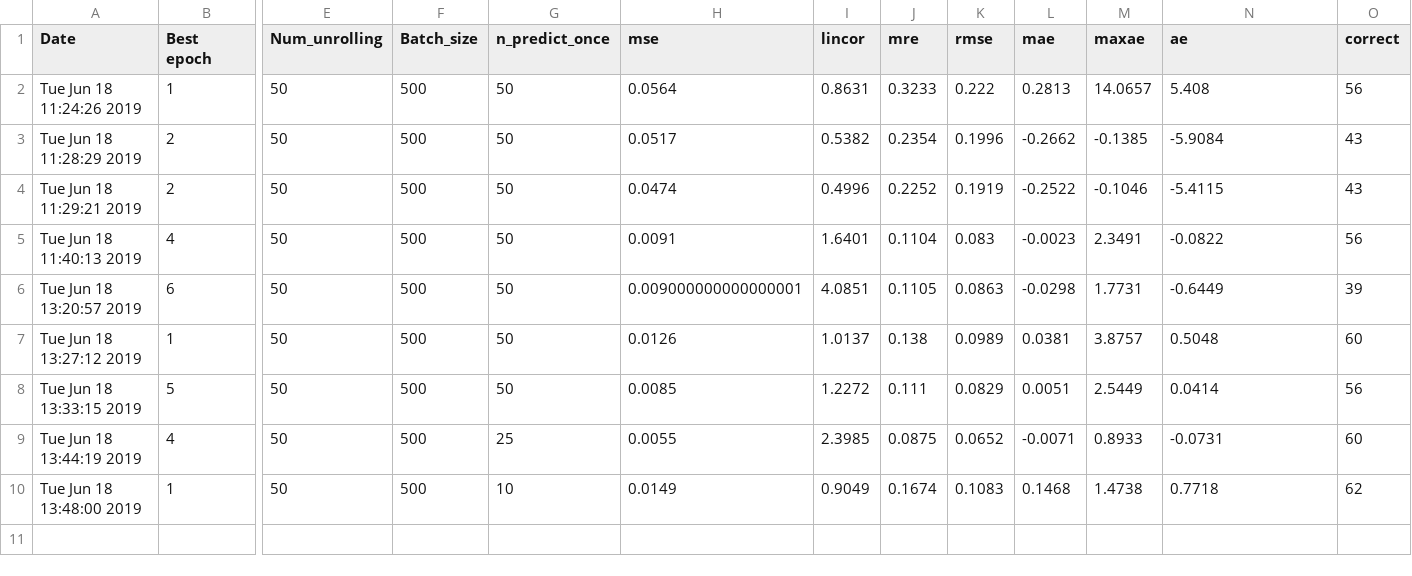
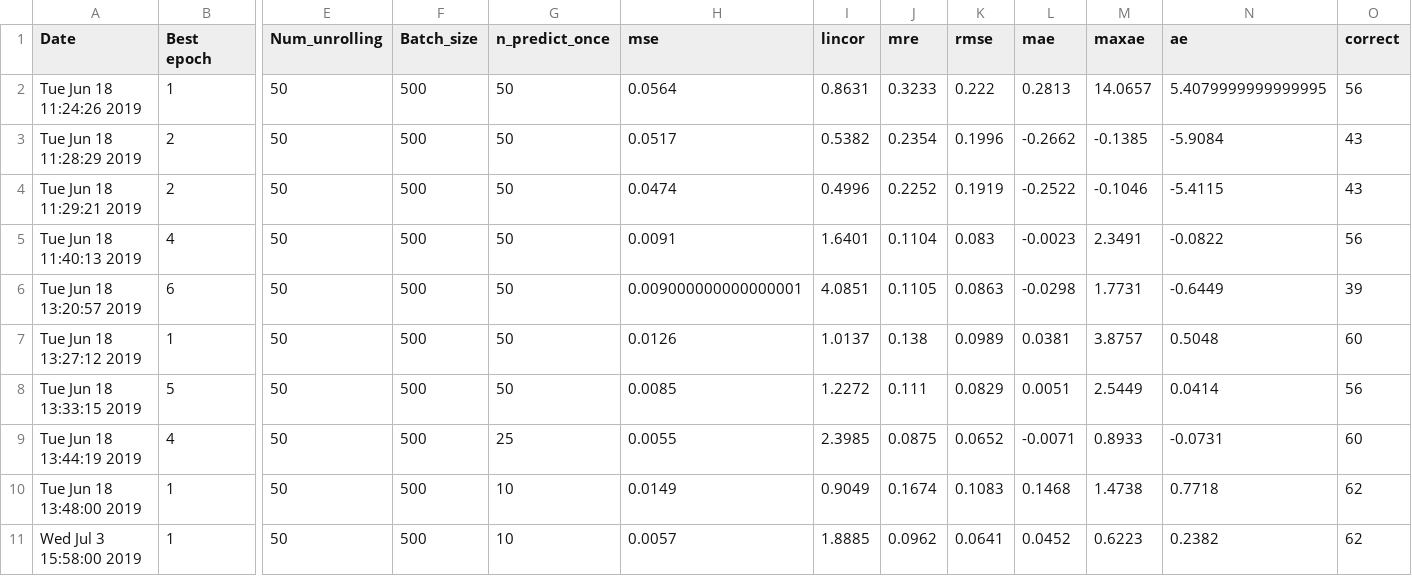
Before and after one commit to benjamindebosscher/DL-LSTM-Stock-Prediction, a CSV file: src/performance_output/PerformanceFiles/All_results.csv, drawn as a sheet; only a part is shown, gaps mark what is left out; rows hold the shown columns only; the diff names each change by its address in the sheet, - before the commit and + after, or states it on an @@ line.

```diff
--- a/src/performance_output/PerformanceFiles/All_results.csv
+++ b/src/performance_output/PerformanceFiles/All_results.csv
-N2 (ae): 5.408
+N2 (ae): 5.4079999999999995
+row 11: Wed Jul 3 15:58:00 2019 | 1 | 50 | 500 | 10 | 0.0057 | 1.8885 | 0.0962 | 0.0641 | 0.0452 | 0.6223 | 0.2382 | 62
```
Also changed, not shown: 1 other file.
